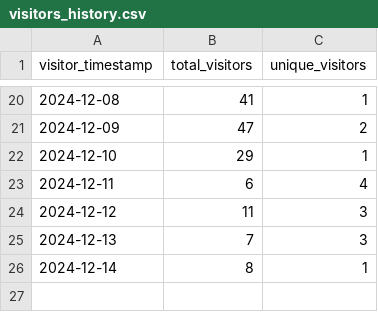
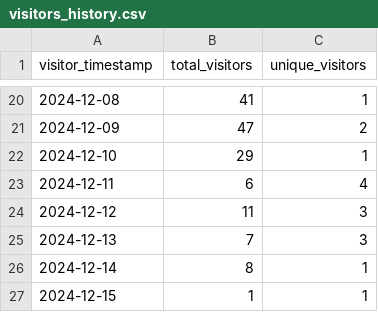
Before and after one commit to ionutms/KiCAD_Symbol_Generator, a CSV file: repo_traffic_data/visitors_history.csv, drawn as a sheet; only a part is shown, gaps mark what is left out; the diff names each change by its address in the sheet, - before the commit and + after, or states it on an @@ line.

Commit message:
Update clone and visitor statistics for 2024-12-15 07:13:00 EET

```diff
--- a/repo_traffic_data/visitors_history.csv
+++ b/repo_traffic_data/visitors_history.csv
+row 27: 2024-12-15 | 1 | 1
```
Also changed, not shown: repo_traffic_data/clones_history.csv.
